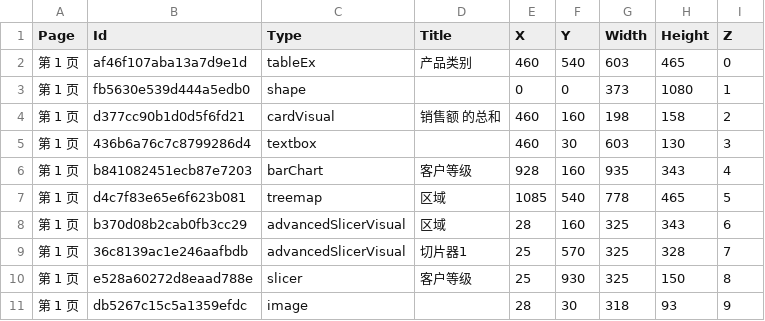
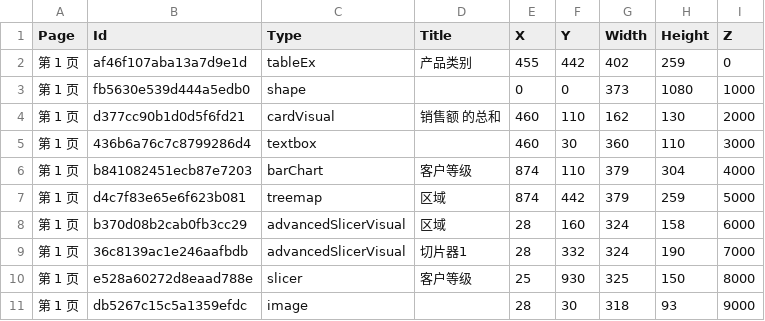
Before and after one commit to akawaakare-del/PBI-Layout-Grid, a CSV file: docs/01-plan/io-samples/visual-layout/sample report-layout.csv, drawn as a sheet; only a part is shown; the diff covers the shown part only.

```diff
--- a/docs/01-plan/io-samples/visual-layout/sample report-layout.csv
+++ b/docs/01-plan/io-samples/visual-layout/sample report-layout.csv
@@ -1,11 +1,11 @@
 "Page","Id","Type","Title","X","Y","Width","Height","Z"
-"第 1 页","af46f107aba13a7d9e1d","tableEx","产品类别","460","540","603","465","0"
-"第 1 页","fb5630e539d444a5edb0","shape",,"0","0","373","1080","1"
-"第 1 页","d377cc90b1d0d5f6fd21","cardVisual","销售额 的总和","460","160","198","158","2"
-"第 1 页","436b6a76c7c8799286d4","textbox",,"460","30","603","130","3"
-"第 1 页","b841082451ecb87e7203","barChart","客户等级","928","160","935","343","4"
-"第 1 页","d4c7f83e65e6f623b081","treemap","区域","1085","540","778","465","5"
-"第 1 页","b370d08b2cab0fb3cc29","advancedSlicerVisual","区域","28","160","325","343","6"
-"第 1 页","36c8139ac1e246aafbdb","advancedSlicerVisual","切片器1","25","570","325","328","7"
-"第 1 页","e528a60272d8eaad788e","slicer","客户等级","25","930","325","150","8"
-"第 1 页","db5267c15c5a1359efdc","image",,"28","30","318","93","9"
+"第 1 页","af46f107aba13a7d9e1d","tableEx","产品类别","455","442","402","259","0"
+"第 1 页","fb5630e539d444a5edb0","shape",,"0","0","373","1080","1000"
+"第 1 页","d377cc90b1d0d5f6fd21","cardVisual","销售额 的总和","460","110","162","130","2000"
+"第 1 页","436b6a76c7c8799286d4","textbox",,"460","30","360","110","3000"
+"第 1 页","b841082451ecb87e7203","barChart","客户等级","874","110","379","304","4000"
+"第 1 页","d4c7f83e65e6f623b081","treemap","区域","874","442","379","259","5000"
+"第 1 页","b370d08b2cab0fb3cc29","advancedSlicerVisual","区域","28","160","324","158","6000"
+"第 1 页","36c8139ac1e246aafbdb","advancedSlicerVisual","切片器1","28","332","324","190","7000"
+"第 1 页","e528a60272d8eaad788e","slicer","客户等级","25","930","325","150","8000"
+"第 1 页","db5267c15c5a1359efdc","image",,"28","30","318","93","9000"
```
Also changed, not shown: 18 edited cells elsewhere in this file, 17 other files.
